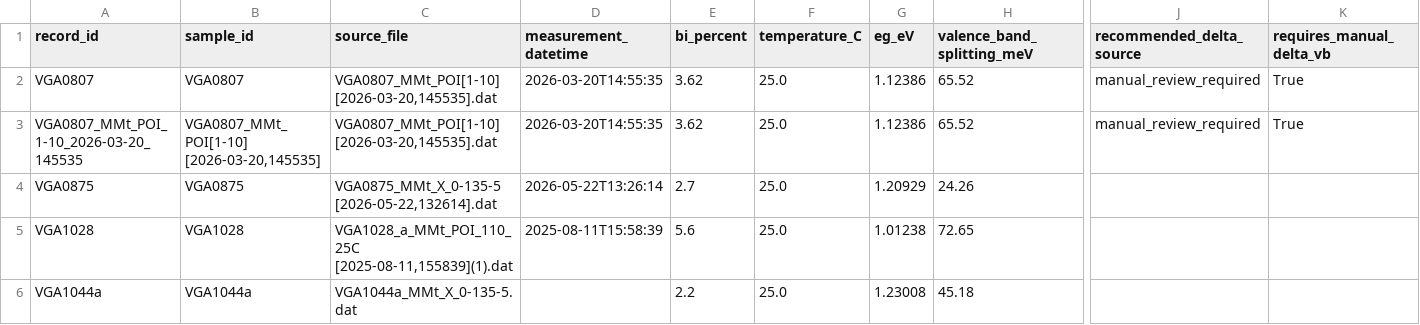
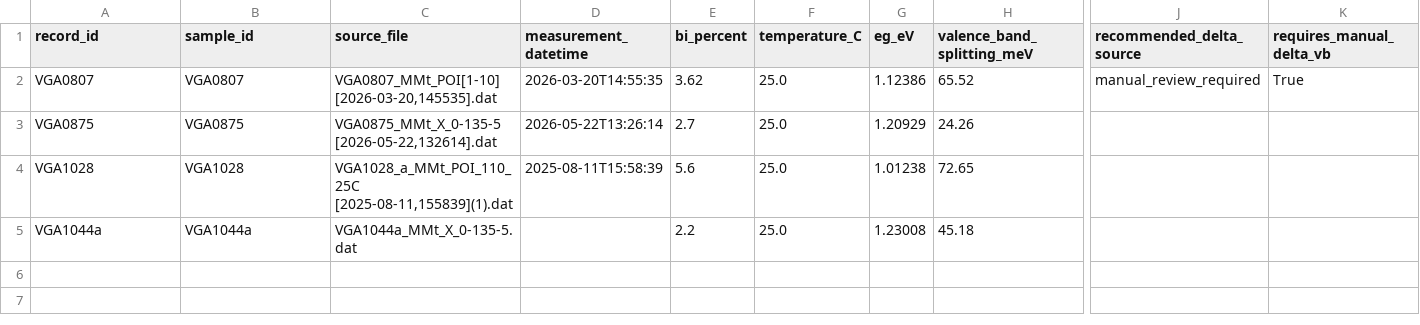
Before and after one commit to aidasmik/MM_Differential_Decomposition_GaAsBi, a CSV file: selected_results.csv, drawn as a sheet; only a part is shown, gaps mark what is left out; rows hold the shown columns only; the diff names each change by its address in the sheet, - before the commit and + after, or states it on an @@ line.

```diff
--- a/selected_results.csv
+++ b/selected_results.csv
-row 3: VGA0807_MMt_POI_1-10_2026-03-20_145535 | VGA0807_MMt_POI[1-10] [2026-03-20,145535] | VGA0807_MMt_POI[1-10] [2026-03-20,145535].dat | 2026-03-20T14:55:35 | 3.62 | 25.0 | 1.12386 | 65.52 | manual_review_required | True
```
Also changed, not shown: comparisons/comparison_summary.csv, 5 other files.
